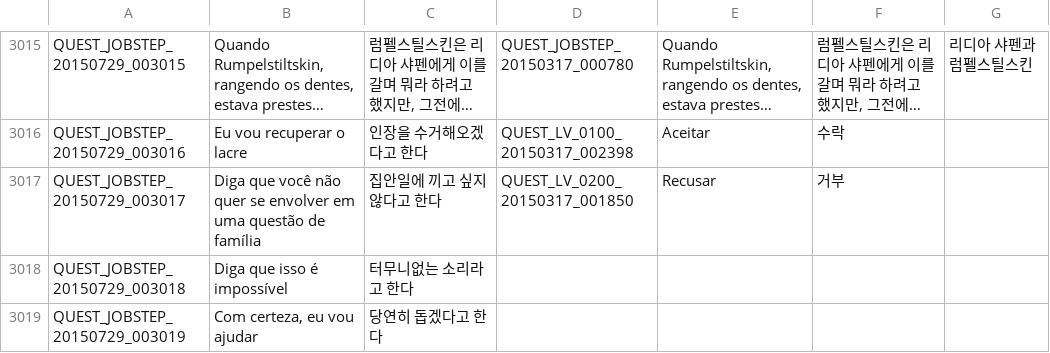
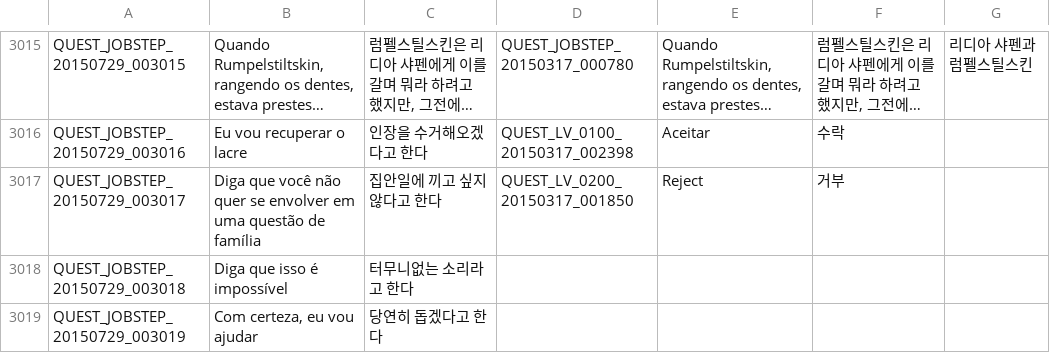
Before and after one commit to Treeofsavior/PortugueseTranslation, a TSV file: QUEST_JOBSTEP.tsv, drawn as a sheet; only a part is shown, gaps mark what is left out; long unchanged cells end in …; the diff covers the shown part only; the diff names each change by its address in the sheet, - before the commit and + after, or states it on an @@ line.

```diff
--- a/QUEST_JOBSTEP.tsv
+++ b/QUEST_JOBSTEP.tsv
-E3017: Recusar
+E3017: Reject
```
Also changed, not shown: 5 edited cells elsewhere in this file, INTL.tsv, 11 other files.
